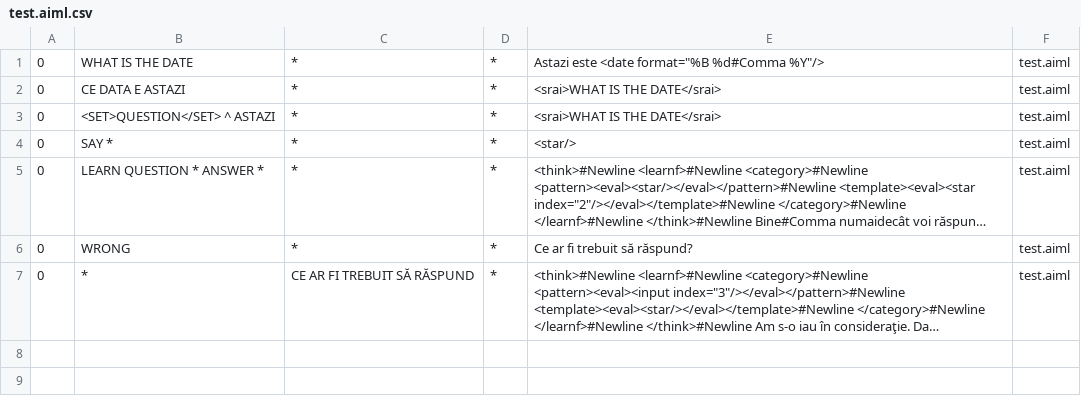
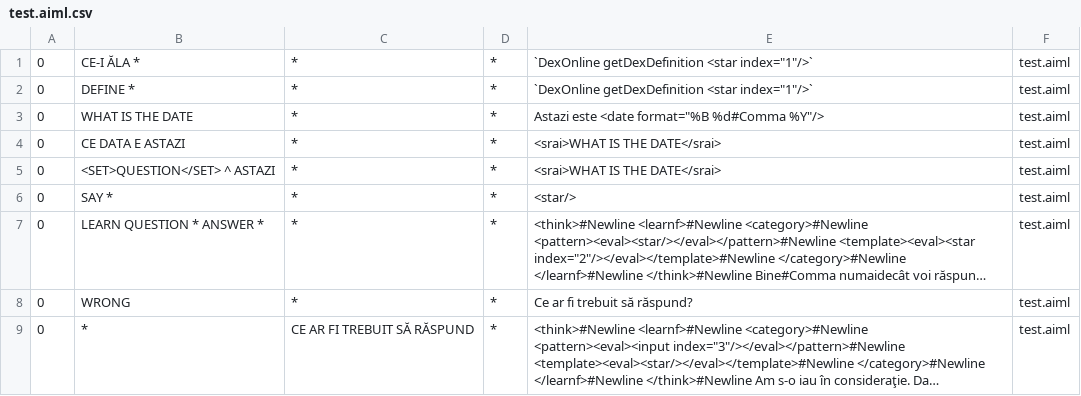
Before and after one commit to moldovean/cobot3, a CSV file: cobot-integration/src/main/resources/bots/cobot/aimlif/test.aiml.csv, drawn as a sheet; long unchanged cells end in …; the diff names each change by its address in the sheet, - before the commit and + after, or states it on an @@ line.

Commit message:
new version for autoreflection in integration

```diff
--- a/cobot-integration/src/main/resources/bots/cobot/aimlif/test.aiml.csv
+++ b/cobot-integration/src/main/resources/bots/cobot/aimlif/test.aiml.csv
+row 1: 0 | CE-I ĂLA * | * | * | `DexOnline getDexDefinition <star index="1"/>` | test.aiml
+row 2: 0 | DEFINE * | * | * | `DexOnline getDexDefinition <star index="1"/>` | test.aiml
```
Also changed, not shown: cobot-integration/src/main/resources/bots/cobot/aimlif/learning.aiml.csv, 13 other files.
